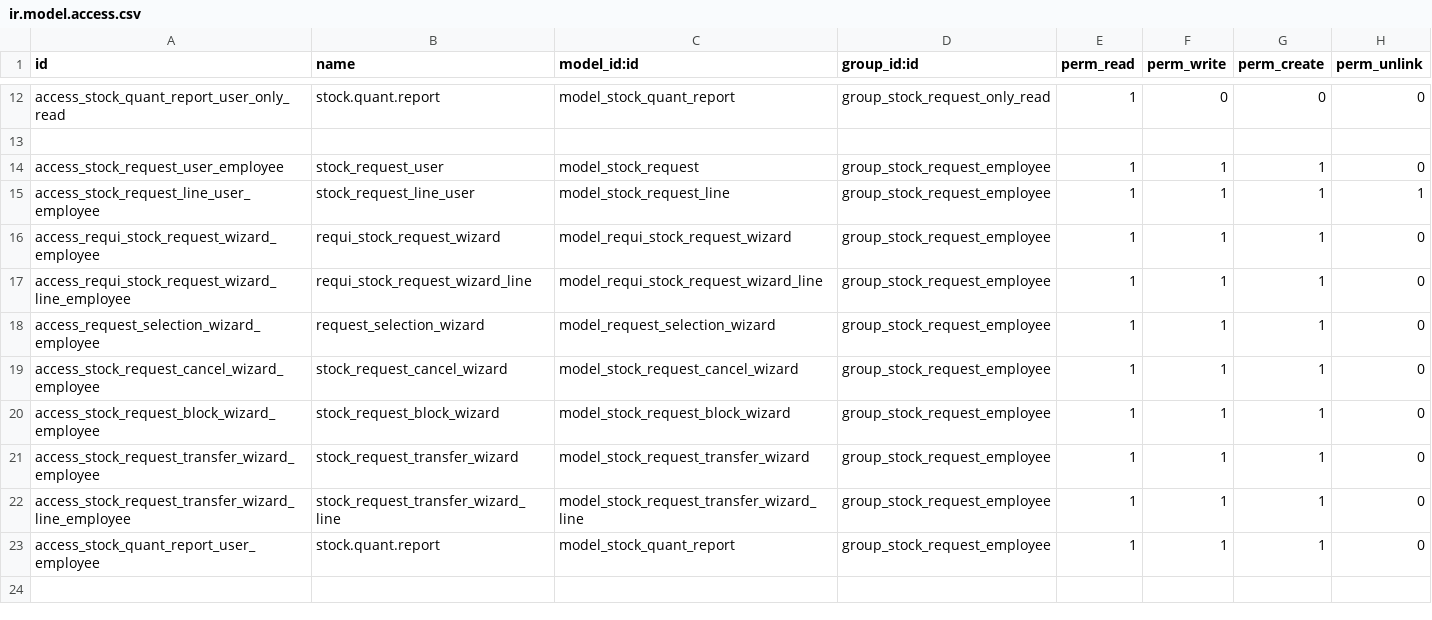
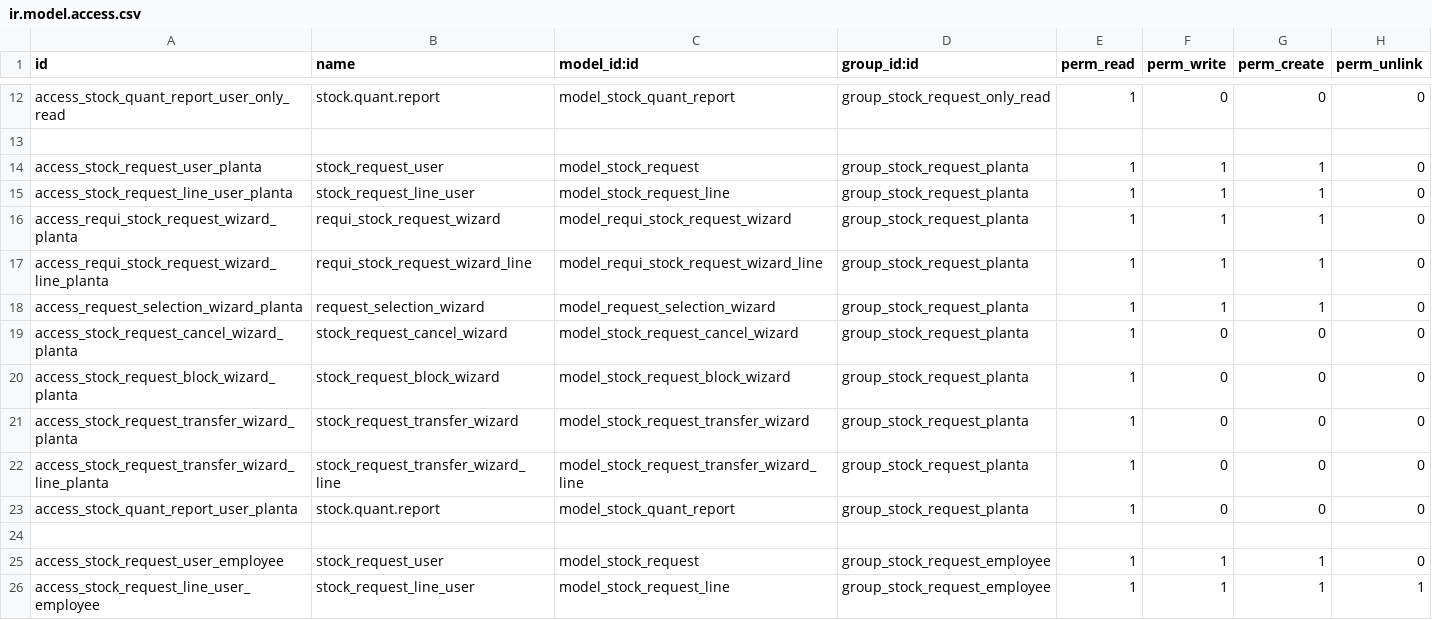
Before and after one commit to dovahir/stock_addons, a CSV file: security/ir.model.access.csv, drawn as a sheet; only a part is shown, gaps mark what is left out; the shorter side is filled out with more unchanged rows; the diff names each change by its address in the sheet, - before the commit and + after, or states it on an @@ line.

Commit message:
permisos planta en proceso

```diff
--- a/security/ir.model.access.csv
+++ b/security/ir.model.access.csv
+row 14: access_stock_request_user_planta | stock_request_user | model_stock_request | group_stock_request_planta | 1 | 1 | 1 | 0
+row 15: access_stock_request_line_user_planta | stock_request_line_user | model_stock_request_line | group_stock_request_planta | 1 | 1 | 1 | 0
+row 16: access_requi_stock_request_wizard_planta | requi_stock_request_wizard | model_requi_stock_request_wizard | group_stock_request_planta | 1 | 1 | 1 | 0
+row 17: access_requi_stock_request_wizard_line_planta | requi_stock_request_wizard_line | model_requi_stock_request_wizard_line | group_stock_request_planta | 1 | 1 | 1 | 0
+row 18: access_request_selection_wizard_planta | request_selection_wizard | model_request_selection_wizard | group_stock_request_planta | 1 | 1 | 1 | 0
+row 19: access_stock_request_cancel_wizard_planta | stock_request_cancel_wizard | model_stock_request_cancel_wizard | group_stock_request_planta | 1 | 0 | 0 | 0
+row 20: access_stock_request_block_wizard_planta | stock_request_block_wizard | model_stock_request_block_wizard | group_stock_request_planta | 1 | 0 | 0 | 0
+row 21: access_stock_request_transfer_wizard_planta | stock_request_transfer_wizard | model_stock_request_transfer_wizard | group_stock_request_planta | 1 | 0 | 0 | 0
+row 22: access_stock_request_transfer_wizard_line_planta | stock_request_transfer_wizard_line | model_stock_request_transfer_wizard_line | group_stock_request_planta | 1 | 0 | 0 | 0
+row 23: access_stock_quant_report_user_planta | stock.quant.report | model_stock_quant_report | group_stock_request_planta | 1 | 0 | 0 | 0
+row 24: (empty)
```
Also changed, not shown: 4 other files.
